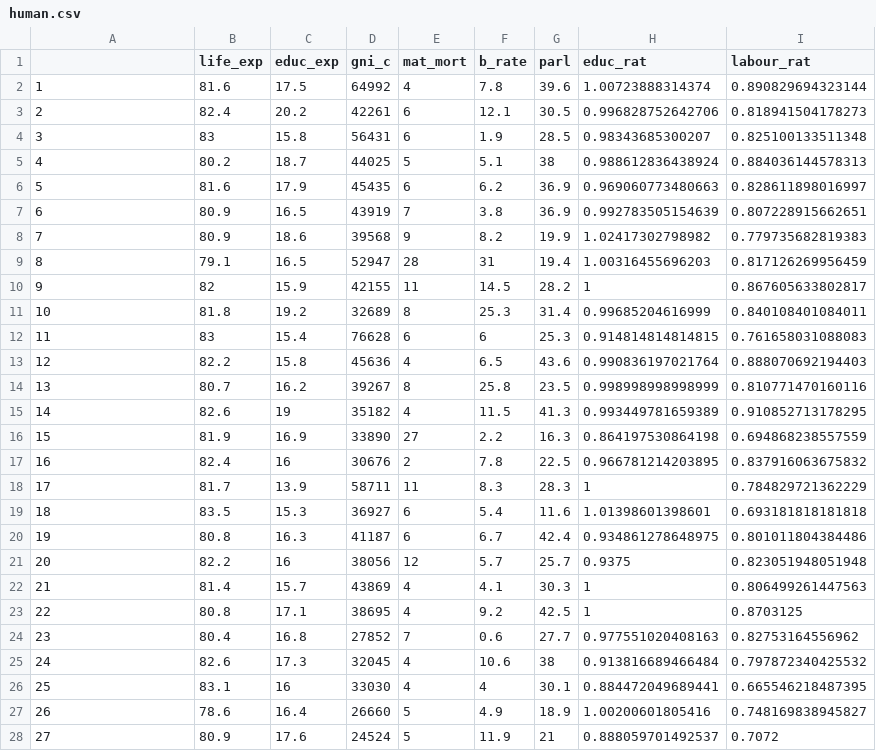
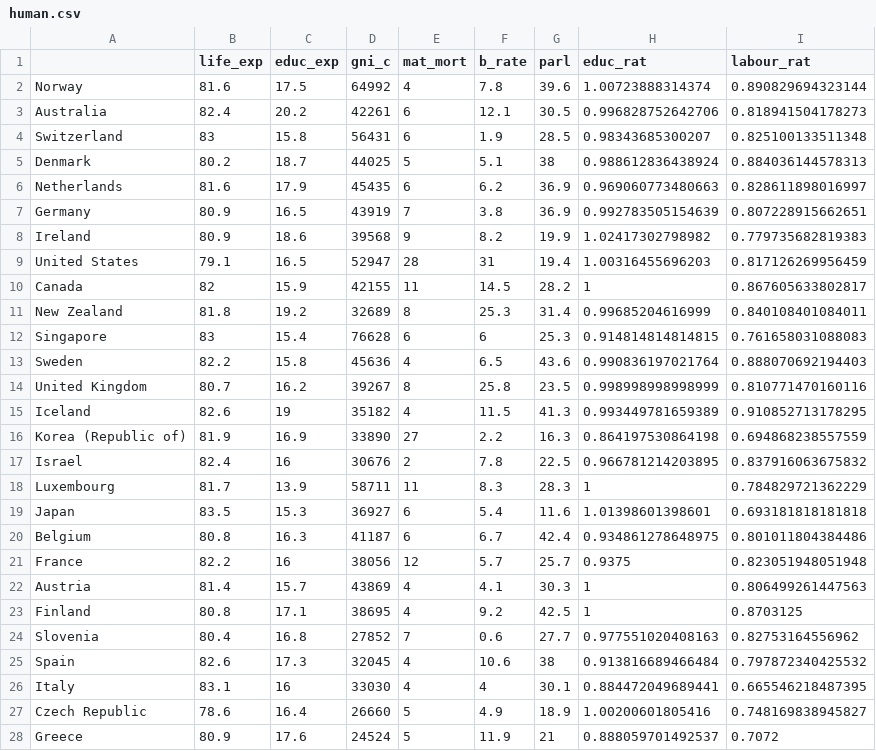
Before and after one commit to karosuon/IODS-project, a CSV file: Data/human.csv, drawn as a sheet; only a part is shown; the diff covers the shown part only.

```diff
--- a/Data/human.csv
+++ b/Data/human.csv
@@ -1,28 +1,28 @@
 "","life_exp","educ_exp","gni_c","mat_mort","b_rate","parl","educ_rat","labour_rat"
-"1",81.6,17.5,64992,4,7.8,39.6,1.00723888314374,0.890829694323144
-"2",82.4,20.2,42261,6,12.1,30.5,0.996828752642706,0.818941504178273
-"3",83,15.8,56431,6,1.9,28.5,0.98343685300207,0.825100133511348
-"4",80.2,18.7,44025,5,5.1,38,0.988612836438924,0.884036144578313
-"5",81.6,17.9,45435,6,6.2,36.9,0.969060773480663,0.828611898016997
-"6",80.9,16.5,43919,7,3.8,36.9,0.992783505154639,0.807228915662651
-"7",80.9,18.6,39568,9,8.2,19.9,1.02417302798982,0.779735682819383
-"8",79.1,16.5,52947,28,31,19.4,1.00316455696203,0.817126269956459
-"9",82,15.9,42155,11,14.5,28.2,1,0.867605633802817
-"10",81.8,19.2,32689,8,25.3,31.4,0.99685204616999,0.840108401084011
-"11",83,15.4,76628,6,6,25.3,0.914814814814815,0.761658031088083
-"12",82.2,15.8,45636,4,6.5,43.6,0.990836197021764,0.888070692194403
-"13",80.7,16.2,39267,8,25.8,23.5,0.998998998998999,0.810771470160116
-"14",82.6,19,35182,4,11.5,41.3,0.993449781659389,0.910852713178295
-"15",81.9,16.9,33890,27,2.2,16.3,0.864197530864198,0.694868238557559
-"16",82.4,16,30676,2,7.8,22.5,0.966781214203895,0.837916063675832
-"17",81.7,13.9,58711,11,8.3,28.3,1,0.784829721362229
-"18",83.5,15.3,36927,6,5.4,11.6,1.01398601398601,0.693181818181818
-"19",80.8,16.3,41187,6,6.7,42.4,0.934861278648975,0.801011804384486
-"20",82.2,16,38056,12,5.7,25.7,0.9375,0.823051948051948
-"21",81.4,15.7,43869,4,4.1,30.3,1,0.806499261447563
-"22",80.8,17.1,38695,4,9.2,42.5,1,0.8703125
-"23",80.4,16.8,27852,7,0.6,27.7,0.977551020408163,0.82753164556962
-"24",82.6,17.3,32045,4,10.6,38,0.913816689466484,0.797872340425532
-"25",83.1,16,33030,4,4,30.1,0.884472049689441,0.665546218487395
-"26",78.6,16.4,26660,5,4.9,18.9,1.00200601805416,0.748169838945827
-"27",80.9,17.6,24524,5,11.9,21,0.888059701492537,0.7072
+"Norway",81.6,17.5,64992,4,7.8,39.6,1.00723888314374,0.890829694323144
+"Australia",82.4,20.2,42261,6,12.1,30.5,0.996828752642706,0.818941504178273
+"Switzerland",83,15.8,56431,6,1.9,28.5,0.98343685300207,0.825100133511348
+"Denmark",80.2,18.7,44025,5,5.1,38,0.988612836438924,0.884036144578313
+"Netherlands",81.6,17.9,45435,6,6.2,36.9,0.969060773480663,0.828611898016997
+"Germany",80.9,16.5,43919,7,3.8,36.9,0.992783505154639,0.807228915662651
+"Ireland",80.9,18.6,39568,9,8.2,19.9,1.02417302798982,0.779735682819383
+"United States",79.1,16.5,52947,28,31,19.4,1.00316455696203,0.817126269956459
+"Canada",82,15.9,42155,11,14.5,28.2,1,0.867605633802817
+"New Zealand",81.8,19.2,32689,8,25.3,31.4,0.99685204616999,0.840108401084011
+"Singapore",83,15.4,76628,6,6,25.3,0.914814814814815,0.761658031088083
+"Sweden",82.2,15.8,45636,4,6.5,43.6,0.990836197021764,0.888070692194403
+"United Kingdom",80.7,16.2,39267,8,25.8,23.5,0.998998998998999,0.810771470160116
+"Iceland",82.6,19,35182,4,11.5,41.3,0.993449781659389,0.910852713178295
+"Korea (Republic of)",81.9,16.9,33890,27,2.2,16.3,0.864197530864198,0.694868238557559
+"Israel",82.4,16,30676,2,7.8,22.5,0.966781214203895,0.837916063675832
+"Luxembourg",81.7,13.9,58711,11,8.3,28.3,1,0.784829721362229
+"Japan",83.5,15.3,36927,6,5.4,11.6,1.01398601398601,0.693181818181818
+"Belgium",80.8,16.3,41187,6,6.7,42.4,0.934861278648975,0.801011804384486
+"France",82.2,16,38056,12,5.7,25.7,0.9375,0.823051948051948
+"Austria",81.4,15.7,43869,4,4.1,30.3,1,0.806499261447563
+"Finland",80.8,17.1,38695,4,9.2,42.5,1,0.8703125
+"Slovenia",80.4,16.8,27852,7,0.6,27.7,0.977551020408163,0.82753164556962
+"Spain",82.6,17.3,32045,4,10.6,38,0.913816689466484,0.797872340425532
+"Italy",83.1,16,33030,4,4,30.1,0.884472049689441,0.665546218487395
+"Czech Republic",78.6,16.4,26660,5,4.9,18.9,1.00200601805416,0.748169838945827
+"Greece",80.9,17.6,24524,5,11.9,21,0.888059701492537,0.7072
```
Also changed, not shown: 128 edited cells elsewhere in this file, 1 other file.
